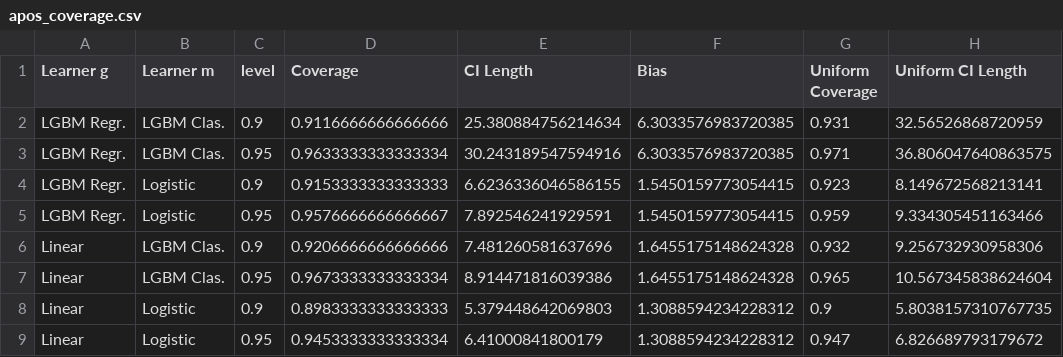
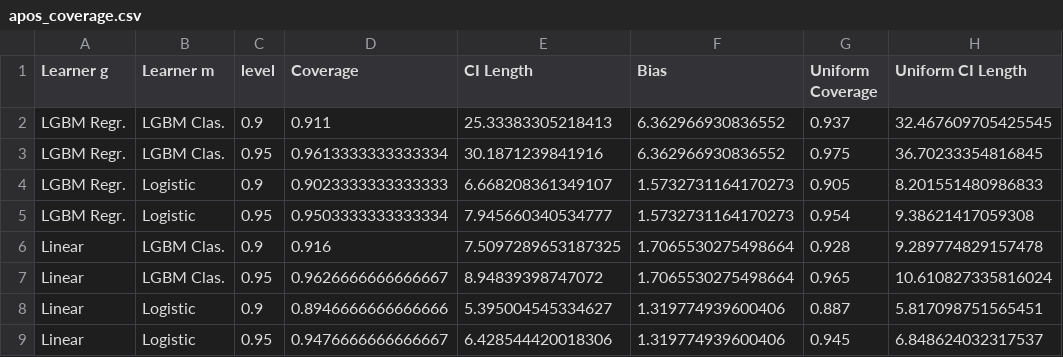
Before and after one commit to DoubleML/doubleml-coverage, a CSV file: results/irm/apos_coverage.csv, drawn as a sheet; only a part is shown; the diff names each change by its address in the sheet, - before the commit and + after, or states it on an @@ line.

```diff
--- a/results/irm/apos_coverage.csv
+++ b/results/irm/apos_coverage.csv
-D2 (Coverage): 0.9116666666666666
+D2 (Coverage): 0.911
-E2 (CI Length): 25.380884756214634
+E2 (CI Length): 25.33383305218413
-F2:F3 (Bias): 6.3033576983720385
+F2:F3 (Bias): 6.362966930836552
-G2 (Uniform Coverage): 0.931
+G2 (Uniform Coverage): 0.937
-H2 (Uniform CI Length): 32.56526868720959
+H2 (Uniform CI Length): 32.467609705425545
-D3 (Coverage): 0.9633333333333334
+D3 (Coverage): 0.9613333333333334
-E3 (CI Length): 30.243189547594916
+E3 (CI Length): 30.1871239841916
-G3 (Uniform Coverage): 0.971
+G3 (Uniform Coverage): 0.975
-H3 (Uniform CI Length): 36.806047640863575
+H3 (Uniform CI Length): 36.70233354816845
-D4 (Coverage): 0.9153333333333333
+D4 (Coverage): 0.9023333333333333
-E4 (CI Length): 6.6236336046586155
+E4 (CI Length): 6.668208361349107
-F4:F5 (Bias): 1.5450159773054415
+F4:F5 (Bias): 1.5732731164170273
-G4 (Uniform Coverage): 0.923
+G4 (Uniform Coverage): 0.905
-H4 (Uniform CI Length): 8.149672568213141
+H4 (Uniform CI Length): 8.201551480986833
-D5 (Coverage): 0.9576666666666667
+D5 (Coverage): 0.9503333333333334
-E5 (CI Length): 7.892546241929591
+E5 (CI Length): 7.945660340534777
-G5 (Uniform Coverage): 0.959
+G5 (Uniform Coverage): 0.954
-H5 (Uniform CI Length): 9.334305451163466
+H5 (Uniform CI Length): 9.38621417059308
-D6 (Coverage): 0.9206666666666666
+D6 (Coverage): 0.916
-E6 (CI Length): 7.481260581637696
+E6 (CI Length): 7.5097289653187325
-F6:F7 (Bias): 1.6455175148624328
+F6:F7 (Bias): 1.7065530275498664
-G6 (Uniform Coverage): 0.932
+G6 (Uniform Coverage): 0.928
-H6 (Uniform CI Length): 9.256732930958306
+H6 (Uniform CI Length): 9.289774829157478
-D7 (Coverage): 0.9673333333333334
+D7 (Coverage): 0.9626666666666667
-E7 (CI Length): 8.914471816039386
+E7 (CI Length): 8.94839398747072
-H7 (Uniform CI Length): 10.567345838624604
+H7 (Uniform CI Length): 10.610827335816024
-D8 (Coverage): 0.8983333333333333
+D8 (Coverage): 0.8946666666666666
-E8 (CI Length): 5.379448642069803
+E8 (CI Length): 5.395004545334627
-F8:F9 (Bias): 1.3088594234228312
+F8:F9 (Bias): 1.319774939600406
-G8 (Uniform Coverage): 0.9
+G8 (Uniform Coverage): 0.887
-H8 (Uniform CI Length): 5.8038157310767735
+H8 (Uniform CI Length): 5.817098751565451
-D9 (Coverage): 0.9453333333333334
+D9 (Coverage): 0.9476666666666667
-E9 (CI Length): 6.41000841800179
+E9 (CI Length): 6.428544420018306
-G9 (Uniform Coverage): 0.947
+G9 (Uniform Coverage): 0.945
-H9 (Uniform CI Length): 6.826689793179672
+H9 (Uniform CI Length): 6.848624032317537
```
Also changed, not shown: results/irm/apos_causal_contrast.csv, 1 other file.
